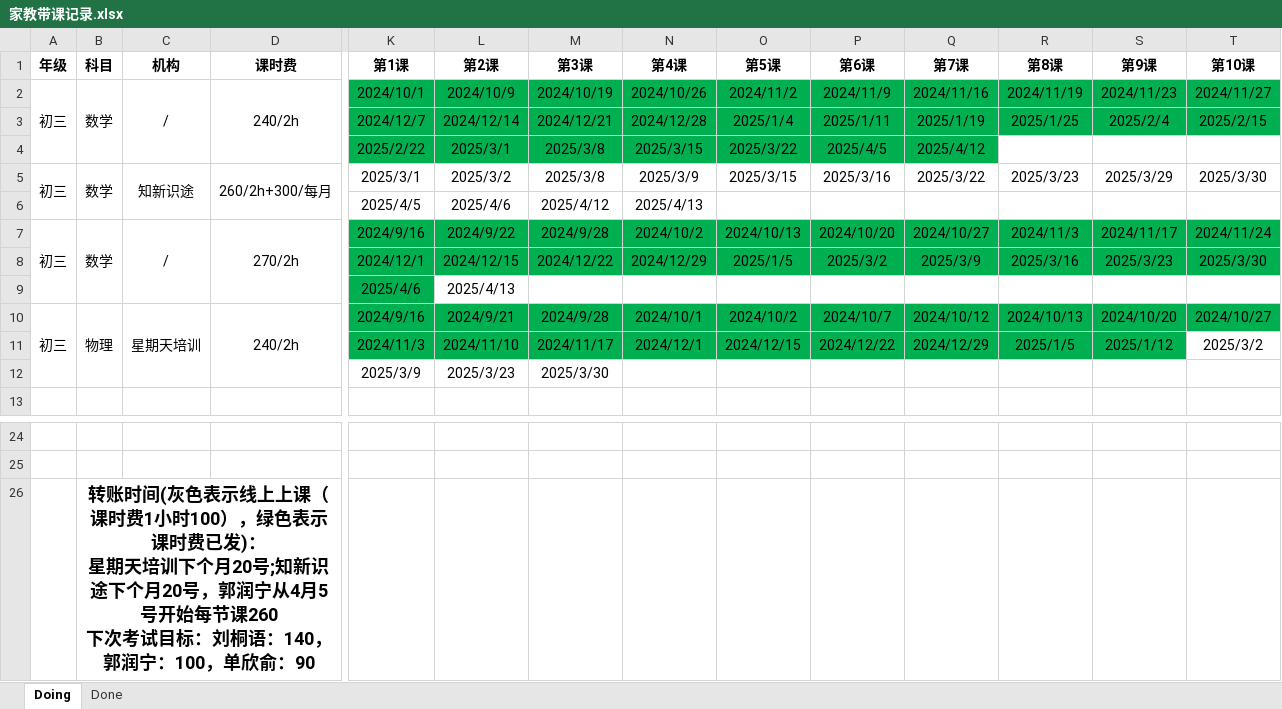
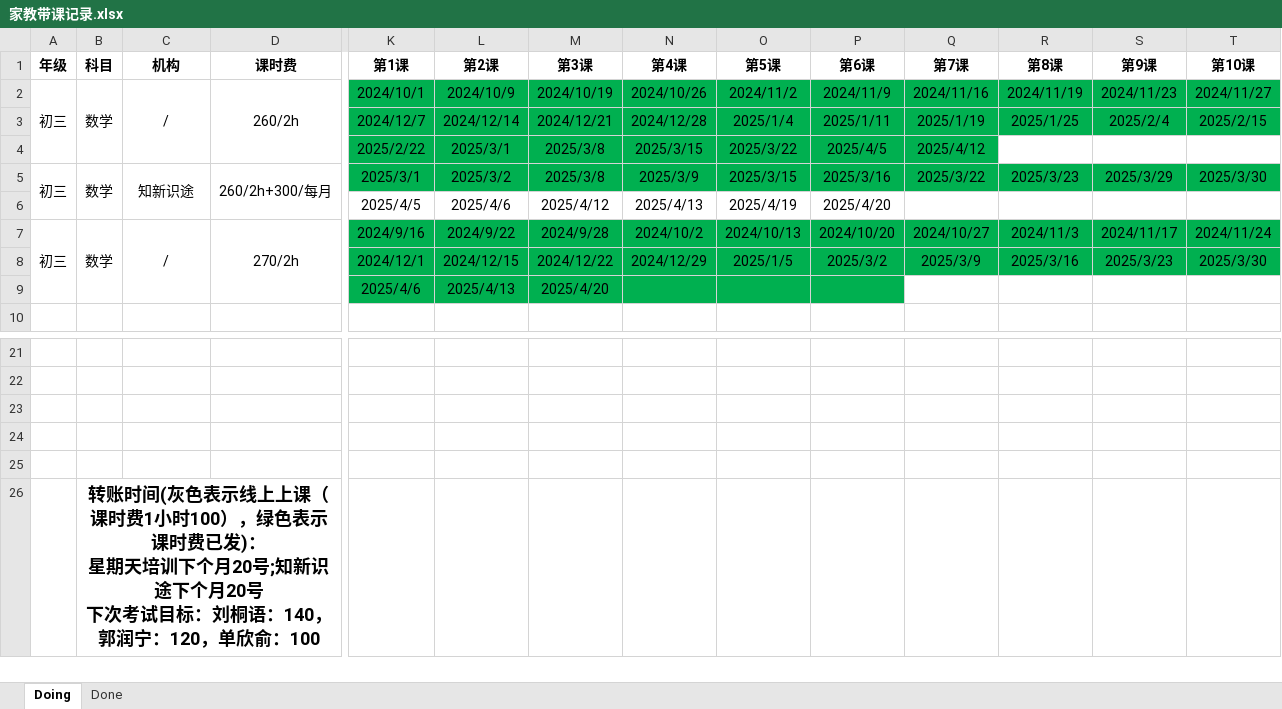
Before and after one commit to think2times/Fastrack, an Excel workbook: Sideline/家教带课记录.xlsx, sheet Doing, drawn as a sheet; only a part is shown, gaps mark what is left out; values as stored, in another font and other column widths than the file's, no borders; removed rows and columns are numbered as before the commit, all else as after; rows hold the shown columns only; ↵ is a line break in a cell; the diff names each change by its address in the sheet, - before the commit and + after, or states it on an @@ line.

```diff
--- a/Sideline/家教带课记录.xlsx (sheet Doing)
+++ b/Sideline/家教带课记录.xlsx (sheet Doing)
-D2 (课时费): 240/2h
+D2 (课时费): 260/2h
-K5:T5 fill: none
+K5:T5 fill: #00B050
-O6 (第5课): (empty)
+O6 (第5课): 2025/4/19
-P6 (第6课): (empty)
+P6 (第6课): 2025/4/20
-L9:P9 fill: none
+L9:P9 fill: #00B050
-M9 (第3课): (empty)
+M9 (第3课): 2025/4/20
-row 10: 初三 | 物理 | 星期天培训 | 240/2h | 2024/9/16 | 2024/9/21 | 2024/9/28 | 2024/10/1 | 2024/10/2 | 2024/10/7 | 2024/10/12 | 2024/10/13 | 2024/10/20 | 2024/10/27
-row 11:  |  |  |  | 2024/11/3 | 2024/11/10 | 2024/11/17 | 2024/12/1 | 2024/12/15 | 2024/12/22 | 2024/12/29 | 2025/1/5 | 2025/1/12 | 2025/3/2
-row 12:  |  |  |  | 2025/3/9 | 2025/3/23 | 2025/3/30
+row 23: (empty)
+row 24: (empty)
+row 25: (empty)
-B26 (科目): …个月20号，郭润宁从4月5号开始每节课260 ↵ 下次考试目标：刘桐语：140，郭润宁：100，单欣俞：90
+B26 (科目): …个月20号 ↵ 下次考试目标：刘桐语：140，郭润宁：120，单欣俞：100
```
Also changed, not shown: sheet Done, 1 other file.
